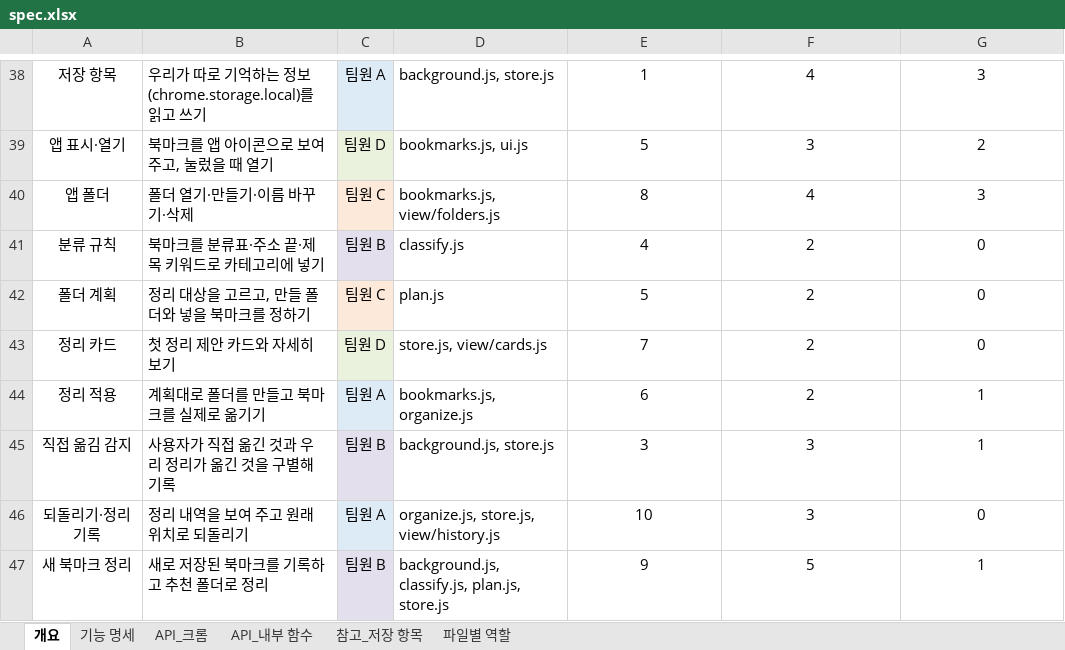
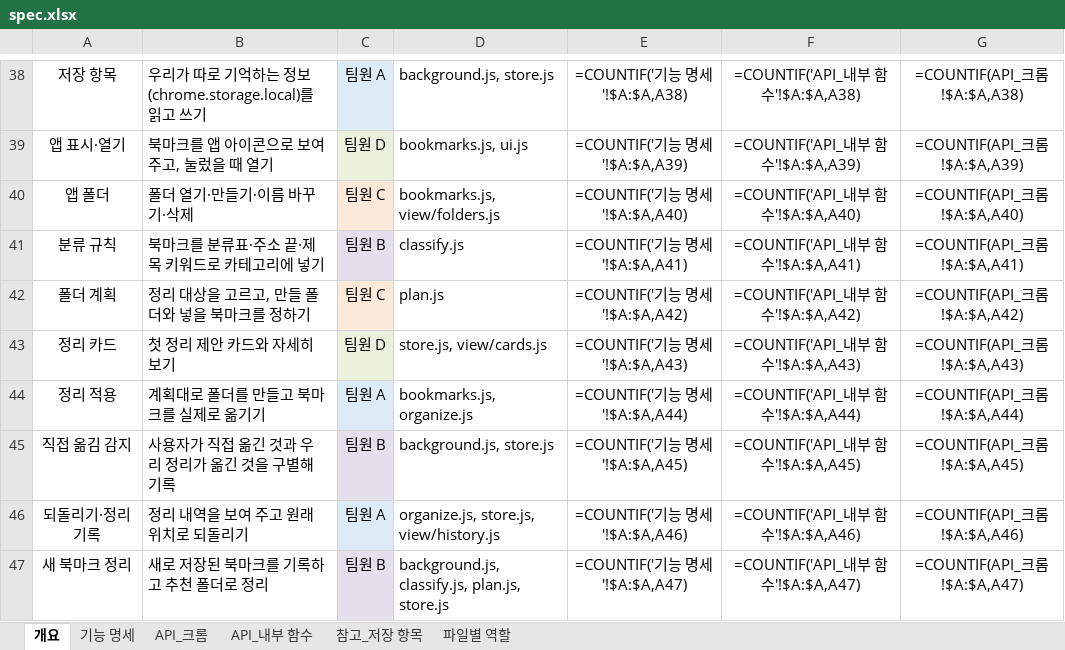
Before and after one commit to aix-team-5/aix_BaroLink_bookmark, an Excel workbook: docs/spec.xlsx, sheet 개요, drawn as a sheet; only a part is shown, gaps mark what is left out; values as stored, in another font and other column widths than the file's, no borders; formulas without a stored value are shown as written; the diff covers the shown part only; the diff names each change by its address in the sheet, - before the commit and + after, or states it on an @@ line.

```diff
--- a/docs/spec.xlsx (sheet 개요)
+++ b/docs/spec.xlsx (sheet 개요)
-E38: 1
+E38: =COUNTIF('기능 명세'!$A:$A,A38)
-F38: 4
+F38: =COUNTIF('API_내부 함수'!$A:$A,A38)
-G38: 3
+G38: =COUNTIF(API_크롬!$A:$A,A38)
-E39: 5
+E39: =COUNTIF('기능 명세'!$A:$A,A39)
-F39: 3
+F39: =COUNTIF('API_내부 함수'!$A:$A,A39)
-G39: 2
+G39: =COUNTIF(API_크롬!$A:$A,A39)
-E40: 8
+E40: =COUNTIF('기능 명세'!$A:$A,A40)
-F40: 4
+F40: =COUNTIF('API_내부 함수'!$A:$A,A40)
-G40: 3
+G40: =COUNTIF(API_크롬!$A:$A,A40)
-E41: 4
+E41: =COUNTIF('기능 명세'!$A:$A,A41)
-F41: 2
+F41: =COUNTIF('API_내부 함수'!$A:$A,A41)
-G41: 0
+G41: =COUNTIF(API_크롬!$A:$A,A41)
-E42: 5
+E42: =COUNTIF('기능 명세'!$A:$A,A42)
-F42: 2
+F42: =COUNTIF('API_내부 함수'!$A:$A,A42)
-G42: 0
+G42: =COUNTIF(API_크롬!$A:$A,A42)
-E43: 7
+E43: =COUNTIF('기능 명세'!$A:$A,A43)
-F43: 2
+F43: =COUNTIF('API_내부 함수'!$A:$A,A43)
-G43: 0
+G43: =COUNTIF(API_크롬!$A:$A,A43)
-E44: 6
+E44: =COUNTIF('기능 명세'!$A:$A,A44)
-F44: 2
+F44: =COUNTIF('API_내부 함수'!$A:$A,A44)
-G44: 1
+G44: =COUNTIF(API_크롬!$A:$A,A44)
-E45: 3
+E45: =COUNTIF('기능 명세'!$A:$A,A45)
-F45: 3
+F45: =COUNTIF('API_내부 함수'!$A:$A,A45)
-G45: 1
+G45: =COUNTIF(API_크롬!$A:$A,A45)
-E46: 10
+E46: =COUNTIF('기능 명세'!$A:$A,A46)
-F46: 3
+F46: =COUNTIF('API_내부 함수'!$A:$A,A46)
-G46: 0
+G46: =COUNTIF(API_크롬!$A:$A,A46)
-E47: 9
+E47: =COUNTIF('기능 명세'!$A:$A,A47)
-F47: 5
+F47: =COUNTIF('API_내부 함수'!$A:$A,A47)
-G47: 1
+G47: =COUNTIF(API_크롬!$A:$A,A47)
```
Also changed, not shown: 105 edited cells and cell formats elsewhere in this sheet, sheet 파일별 역할, sheet API_내부 함수, sheet 참고_저장 항목, sheet 기능 명세, sheet API_크롬, charts or pictures, 5 other files.
